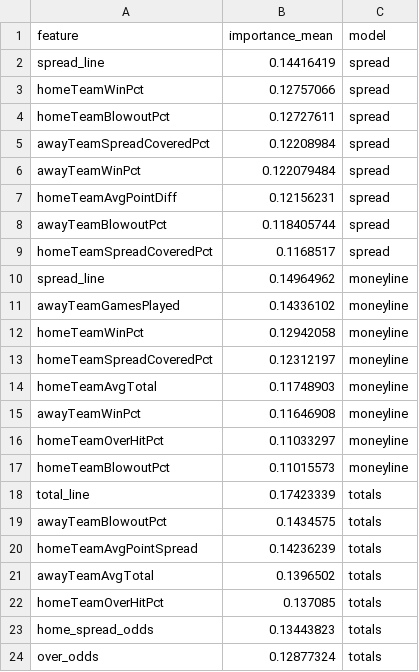
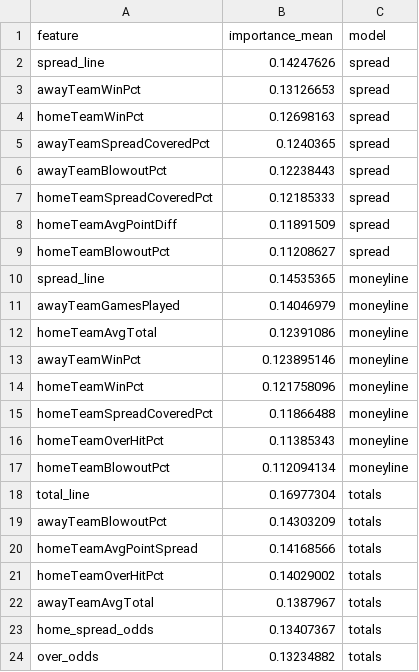
Before and after one commit to bestoddspredictions-web/nfl-predictions, a CSV file: data_files/model_feature_importances.csv, drawn as a sheet.

```diff
--- a/data_files/model_feature_importances.csv
+++ b/data_files/model_feature_importances.csv
@@ -1,24 +1,24 @@
 feature,importance_mean,model
-spread_line,0.14416419,spread
-homeTeamWinPct,0.12757066,spread
-homeTeamBlowoutPct,0.12727611,spread
-awayTeamSpreadCoveredPct,0.12208984,spread
-awayTeamWinPct,0.122079484,spread
-homeTeamAvgPointDiff,0.12156231,spread
-awayTeamBlowoutPct,0.118405744,spread
-homeTeamSpreadCoveredPct,0.1168517,spread
-spread_line,0.14964962,moneyline
-awayTeamGamesPlayed,0.14336102,moneyline
-homeTeamWinPct,0.12942058,moneyline
-homeTeamSpreadCoveredPct,0.12312197,moneyline
-homeTeamAvgTotal,0.11748903,moneyline
-awayTeamWinPct,0.11646908,moneyline
-homeTeamOverHitPct,0.11033297,moneyline
-homeTeamBlowoutPct,0.11015573,moneyline
-total_line,0.17423339,totals
-awayTeamBlowoutPct,0.1434575,totals
-homeTeamAvgPointSpread,0.14236239,totals
-awayTeamAvgTotal,0.1396502,totals
-homeTeamOverHitPct,0.137085,totals
-home_spread_odds,0.13443823,totals
-over_odds,0.12877324,totals
+spread_line,0.14247626,spread
+awayTeamWinPct,0.13126653,spread
+homeTeamWinPct,0.12698163,spread
+awayTeamSpreadCoveredPct,0.1240365,spread
+awayTeamBlowoutPct,0.12238443,spread
+homeTeamSpreadCoveredPct,0.12185333,spread
+homeTeamAvgPointDiff,0.11891509,spread
+homeTeamBlowoutPct,0.11208627,spread
+spread_line,0.14535365,moneyline
+awayTeamGamesPlayed,0.14046979,moneyline
+homeTeamAvgTotal,0.12391086,moneyline
+awayTeamWinPct,0.123895146,moneyline
+homeTeamWinPct,0.121758096,moneyline
+homeTeamSpreadCoveredPct,0.11866488,moneyline
+homeTeamOverHitPct,0.11385343,moneyline
+homeTeamBlowoutPct,0.112094134,moneyline
+total_line,0.16977304,totals
+awayTeamBlowoutPct,0.14303209,totals
+homeTeamAvgPointSpread,0.14168566,totals
+homeTeamOverHitPct,0.14029002,totals
+awayTeamAvgTotal,0.1387967,totals
+home_spread_odds,0.13407367,totals
+over_odds,0.13234882,totals
```
Also changed, not shown: data_files/nfl_games_historical.csv, 5 other files.
